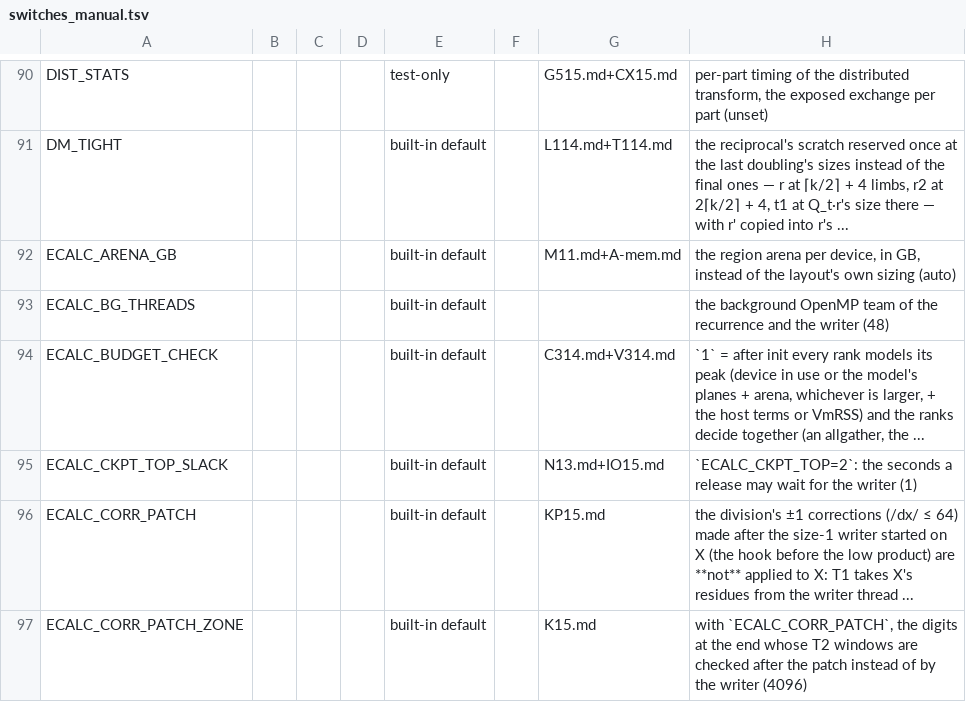
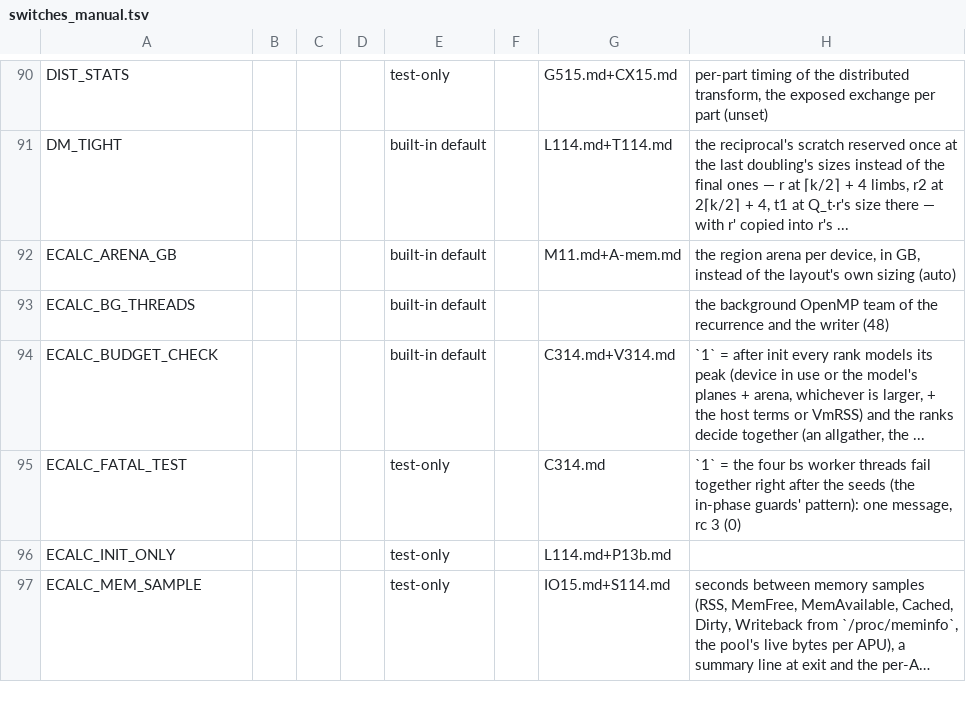
Before and after one commit to cecoppola/ntt, a TSV file: ecalc/switches_manual.tsv, drawn as a sheet; only a part is shown, gaps mark what is left out; the shorter side is filled out with more unchanged rows; long unchanged cells end in …; the diff covers the shown part only.

```diff
--- a/ecalc/switches_manual.tsv
+++ b/ecalc/switches_manual.tsv
@@ -94,4 +94 @@ ECALC_BG_THREADS				built-in default			the background OpenMP team of the recurre
 ECALC_BUDGET_CHECK				built-in default		C314.md+V314.md	`1` = after init every rank models its peak (device in use or the model's planes + arena, whichever is larger, + the host terms or VmRSS) and the ranks decide together (an allgather, the ...
-ECALC_CKPT_TOP_SLACK				built-in default		N13.md+IO15.md	`ECALC_CKPT_TOP=2`: the seconds a release may wait for the writer (1)
-ECALC_CORR_PATCH				built-in default		KP15.md	the division's ±1 corrections (/dx/ ≤ 64) made after the size-1 writer started on X (the hook before the low product) are **not** applied to X: T1 takes X's residues from the writer thread ...
-ECALC_CORR_PATCH_ZONE				built-in default		K15.md	with `ECALC_CORR_PATCH`, the digits at the end whose T2 windows are checked after the patch instead of by the writer (4096)
```
Also changed, not shown: 4 removed rows elsewhere in this file, 14 other files.
